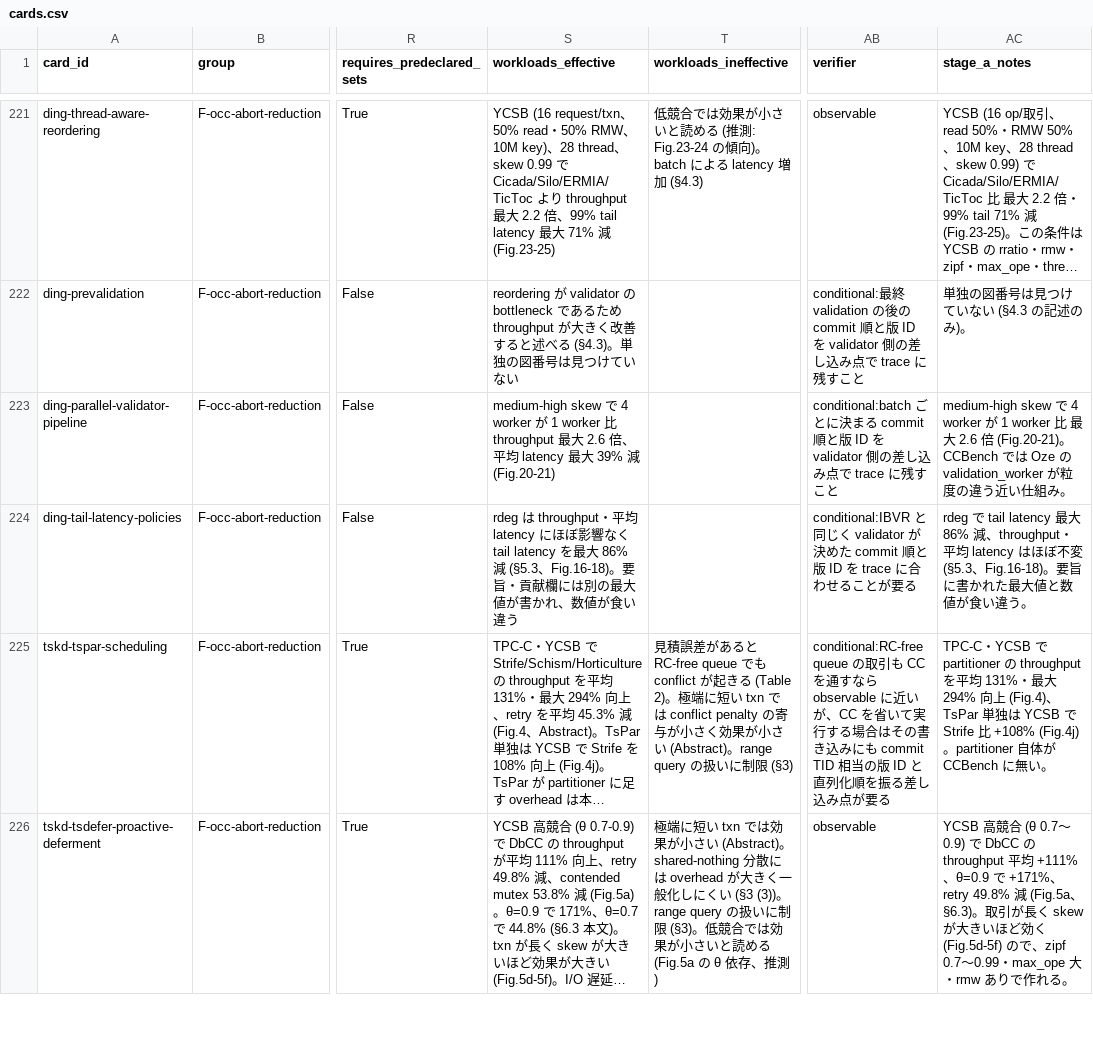
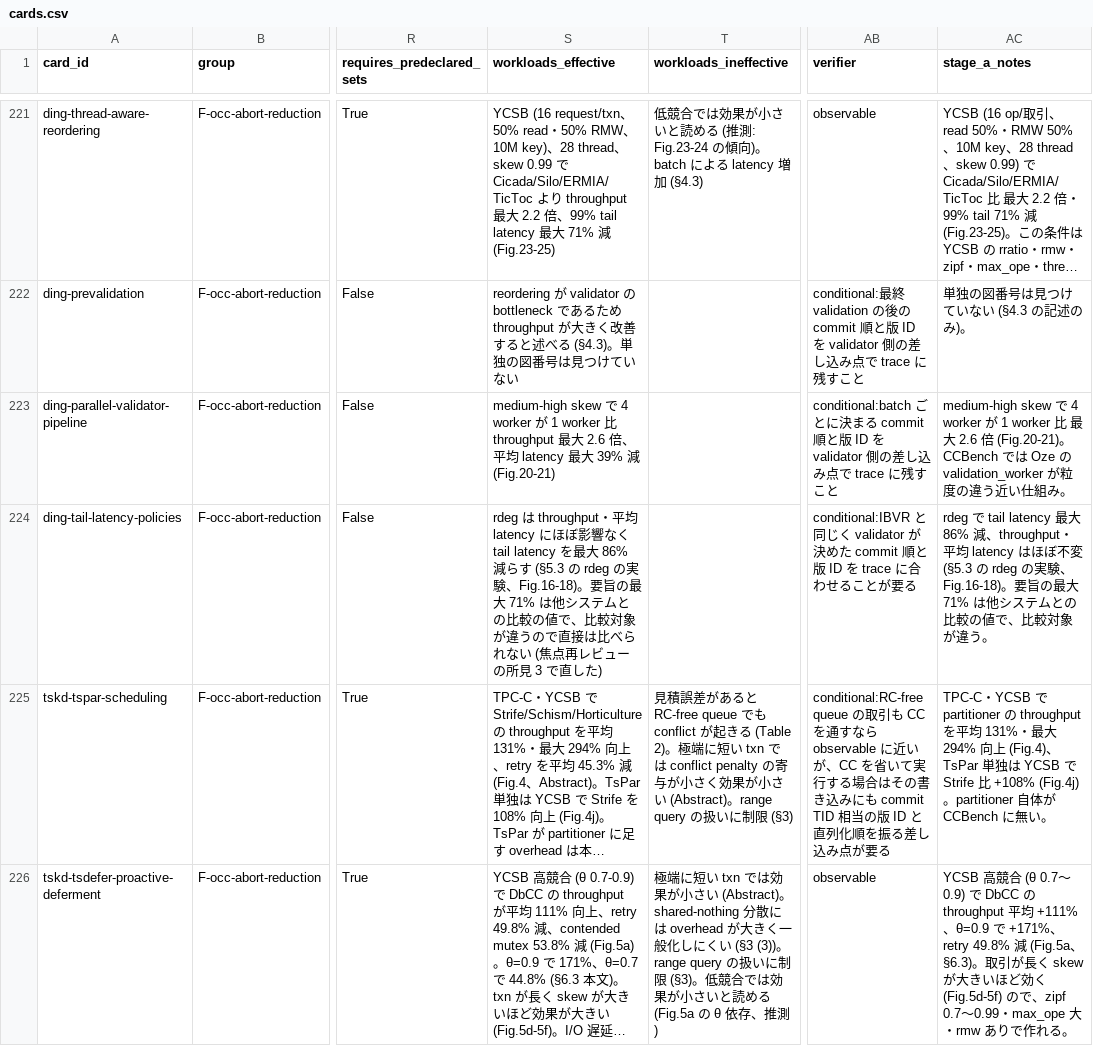
Before and after one commit to thawk105/izanagi, a CSV file: output/insights/2026-09-29/gen-opt-literature-cards/cards.csv, drawn as a sheet; only a part is shown, gaps mark what is left out; long unchanged cells end in …; the diff names each change by its address in the sheet, - before the commit and + after, or states it on an @@ line.

```diff
--- a/output/insights/2026-09-29/gen-opt-literature-cards/cards.csv
+++ b/output/insights/2026-09-29/gen-opt-literature-cards/cards.csv
-S224 (workloads_effective): …大 86% 減 (§5.3、Fig.16-18)。要旨・貢献欄には別の最大値が書かれ、数値が食い違う
+S224 (workloads_effective): …大 86% 減らす (§5.3 の rdeg の実験、Fig.16-18)。要旨の最大 71% は他システムとの比較の値で、比較対象が違うので直接は比べられない (焦点再レビューの所見 3 で直した)
-AC224 (stage_a_notes): …不変 (§5.3、Fig.16-18)。要旨に書かれた最大値と数値が食い違う。
+AC224 (stage_a_notes): …不変 (§5.3 の rdeg の実験、Fig.16-18)。要旨の最大 71% は他システムとの比較の値で、比較対象が違う。
```
Also changed, not shown: 2 other files.
